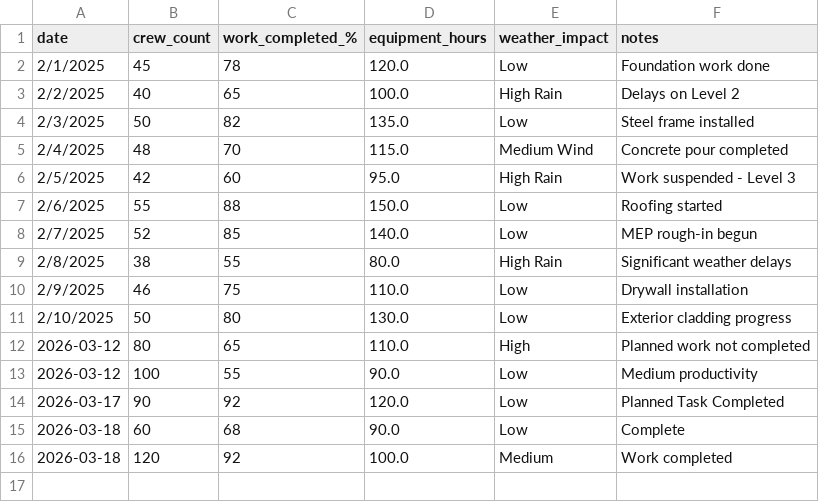
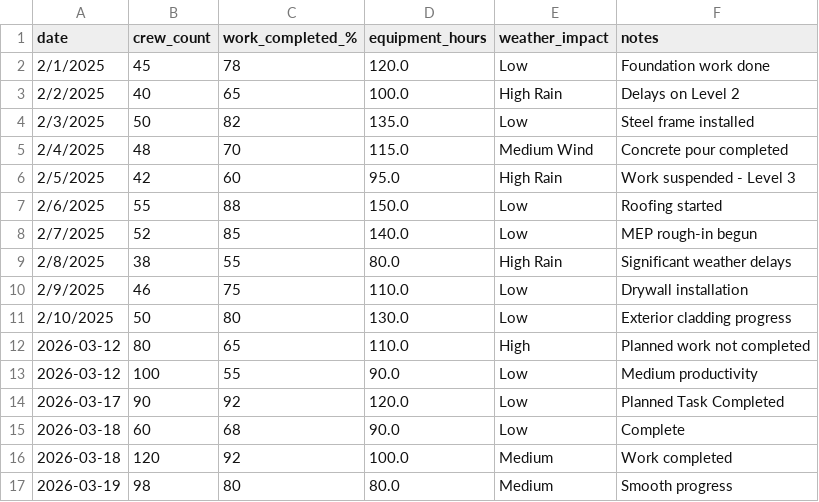
Before and after one commit to Clinton-Analyst/daily-progress-report, a CSV file: daily_progress.csv, drawn as a sheet.

```diff
--- a/daily_progress.csv
+++ b/daily_progress.csv
@@ -16 +16,2 @@ date,crew_count,work_completed_%,equipment_hours,weather_impact,notes
 2026-03-18,120,92,100.0,Medium,Work completed
+2026-03-19,98,80,80.0,Medium,Smooth progress
```
Also changed, not shown: safety_incidents.csv, 2 other files.
